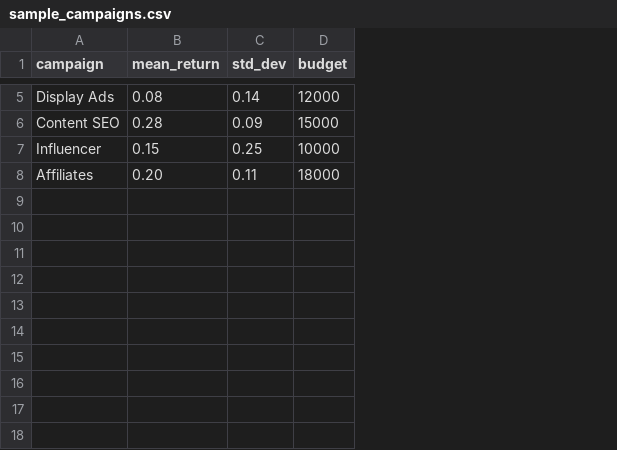
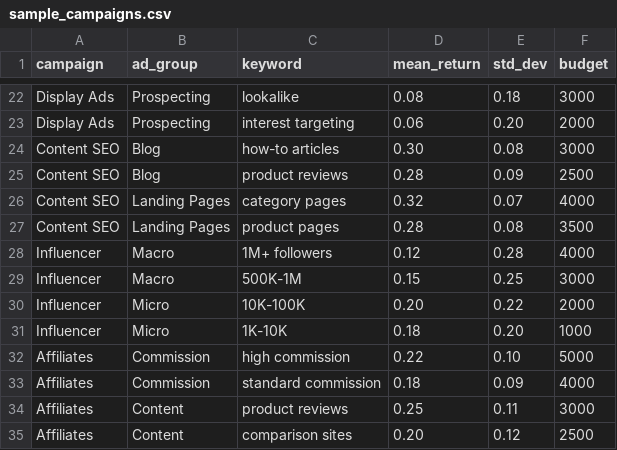
Before and after one commit to scruffyjay/claude, a CSV file: sample_campaigns.csv, drawn as a sheet; only a part is shown, gaps mark what is left out; addresses are those after the commit; the diff covers the shown part only; the diff names each change by its address in the sheet, - before the commit and + after, or states it on an @@ line.

```diff
--- a/sample_campaigns.csv
+++ b/sample_campaigns.csv
+column B (ad_group), row 22: Prospecting; row 25: Blog; row 29: Macro; row 34: Content
+column C (keyword), row 22: lookalike; row 25: product reviews; row 29: 500K-1M; row 34: product reviews
-E22 (std_dev): 0.14
+E22 (std_dev): 0.18
-F22 (budget): 12000
+F22 (budget): 3000
+row 23: Display Ads | Prospecting | interest targeting | 0.06 | 0.20 | 2000
+row 24: Content SEO | Blog | how-to articles | 0.30 | 0.08 | 3000
-F25 (budget): 15000
+F25 (budget): 2500
+row 26: Content SEO | Landing Pages | category pages | 0.32 | 0.07 | 4000
+row 27: Content SEO | Landing Pages | product pages | 0.28 | 0.08 | 3500
+row 28: Influencer | Macro | 1M+ followers | 0.12 | 0.28 | 4000
-F29 (budget): 10000
+F29 (budget): 3000
+row 30: Influencer | Micro | 10K-100K | 0.20 | 0.22 | 2000
+row 31: Influencer | Micro | 1K-10K | 0.18 | 0.20 | 1000
+row 32: Affiliates | Commission | high commission | 0.22 | 0.10 | 5000
+row 33: Affiliates | Commission | standard commission | 0.18 | 0.09 | 4000
-D34 (mean_return): 0.20
+D34 (mean_return): 0.25
-F34 (budget): 18000
+F34 (budget): 3000
+row 35: Affiliates | Content | comparison sites | 0.20 | 0.12 | 2500
```
Also changed, not shown: 18 added rows, 1 removed row and 4 edited cells elsewhere in this file, 1 other file.
